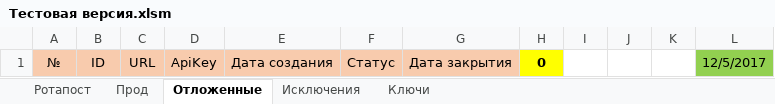
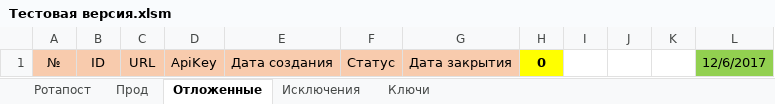
Before and after one commit to Goodron1981/MyMacros-master, an Excel workbook: Тестовая версия.xlsm, sheet Отложенные, drawn as a sheet; values as stored, in another font and other column widths than the file's, no borders; charts and pictures not drawn; the diff names each change by its address in the sheet, - before the commit and + after, or states it on an @@ line.

```diff
--- a/Тестовая версия.xlsm (sheet Отложенные)
+++ b/Тестовая версия.xlsm (sheet Отложенные)
-L1: 12/5/2017
+L1: 12/6/2017
```
Also changed, not shown: sheet Ротапост, sheet Ключи.
